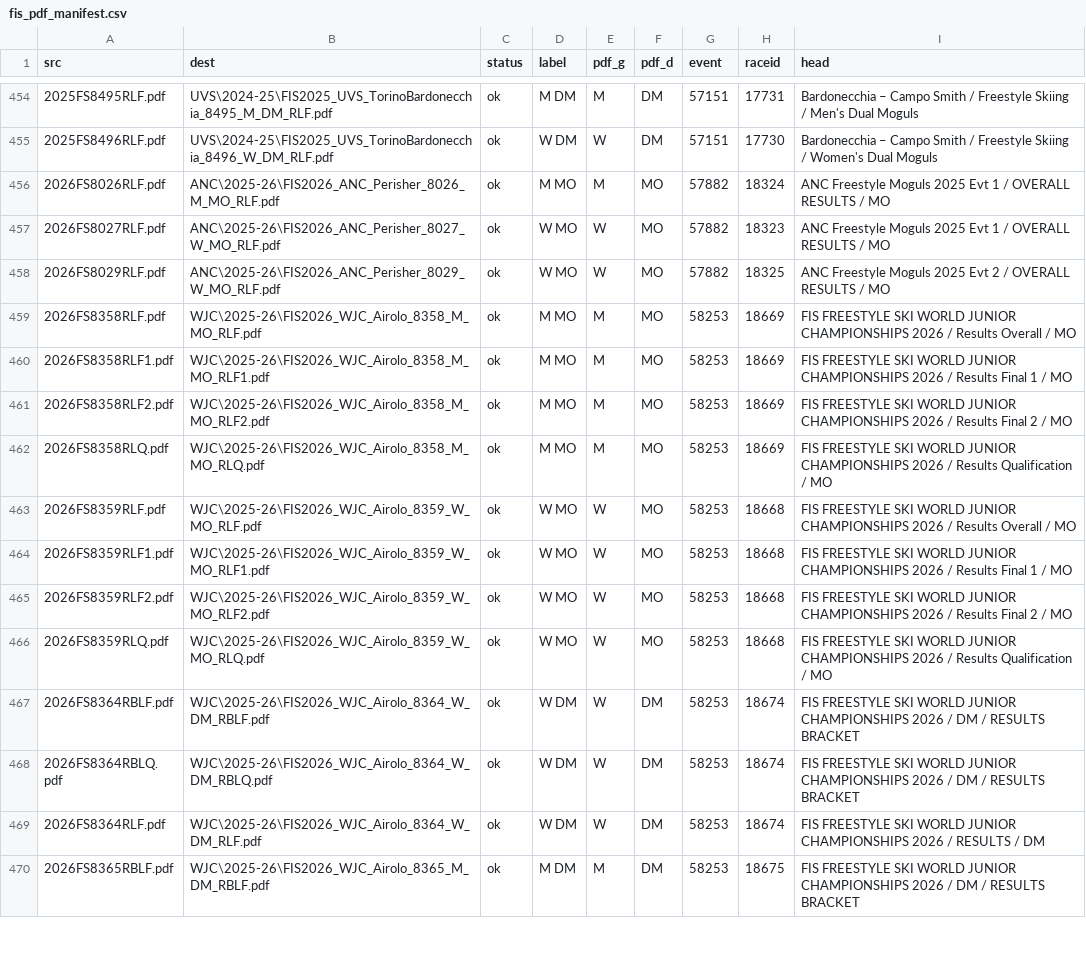
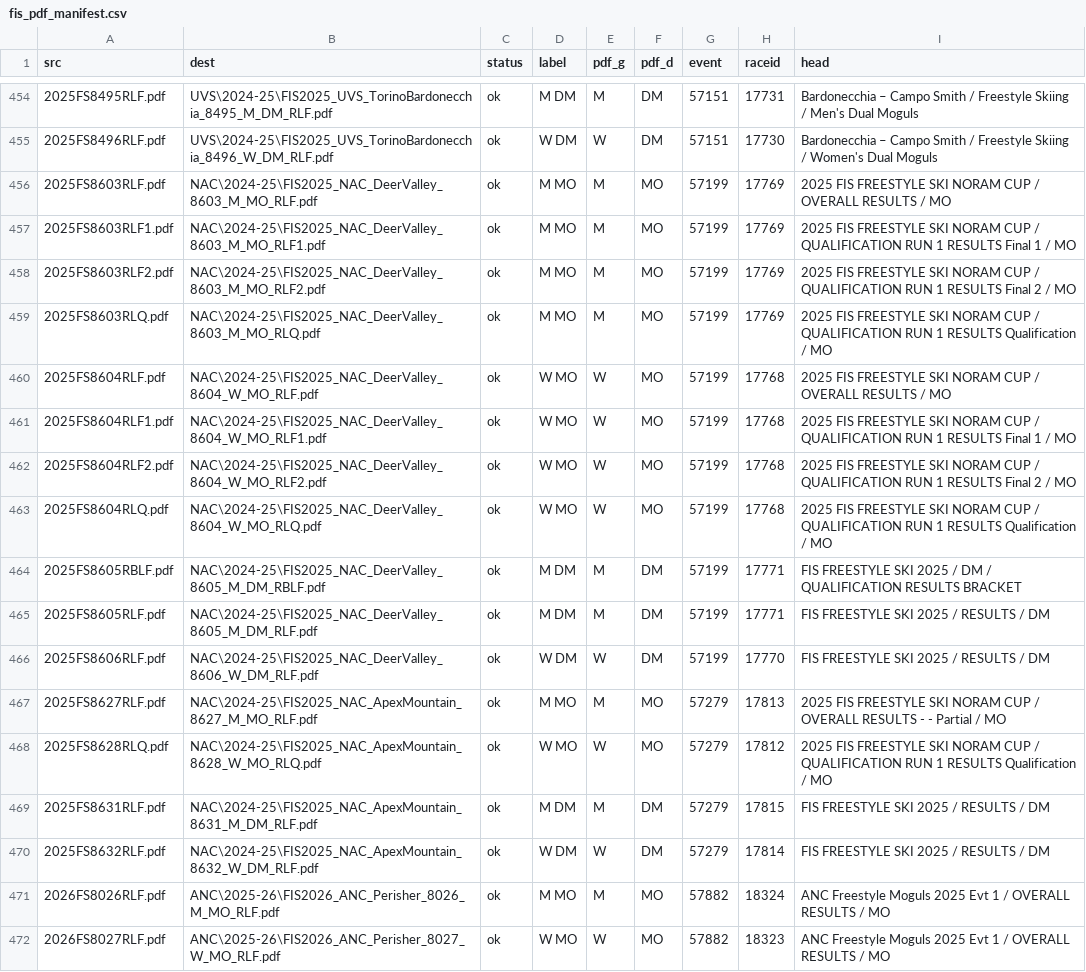
Before and after one commit to VanWhist/mic-results, a CSV file: inventory/fis_pdf_manifest.csv, drawn as a sheet; only a part is shown, gaps mark what is left out; the shorter side is filled out with more unchanged rows; the diff names each change by its address in the sheet, - before the commit and + after, or states it on an @@ line.

```diff
--- a/inventory/fis_pdf_manifest.csv
+++ b/inventory/fis_pdf_manifest.csv
+row 456: 2025FS8603RLF.pdf | NAC\2024-25\FIS2025_NAC_DeerValley_8603_M_MO_RLF.pdf | ok | M MO | M | MO | 57199 | 17769 | 2025 FIS FREESTYLE SKI NORAM CUP / OVERALL RESULTS / MO
+row 457: 2025FS8603RLF1.pdf | NAC\2024-25\FIS2025_NAC_DeerValley_8603_M_MO_RLF1.pdf | ok | M MO | M | MO | 57199 | 17769 | 2025 FIS FREESTYLE SKI NORAM CUP / QUALIFICATION RUN 1 RESULTS Final 1 / MO
+row 458: 2025FS8603RLF2.pdf | NAC\2024-25\FIS2025_NAC_DeerValley_8603_M_MO_RLF2.pdf | ok | M MO | M | MO | 57199 | 17769 | 2025 FIS FREESTYLE SKI NORAM CUP / QUALIFICATION RUN 1 RESULTS Final 2 / MO
+row 459: 2025FS8603RLQ.pdf | NAC\2024-25\FIS2025_NAC_DeerValley_8603_M_MO_RLQ.pdf | ok | M MO | M | MO | 57199 | 17769 | 2025 FIS FREESTYLE SKI NORAM CUP / QUALIFICATION RUN 1 RESULTS Qualification / MO
+row 460: 2025FS8604RLF.pdf | NAC\2024-25\FIS2025_NAC_DeerValley_8604_W_MO_RLF.pdf | ok | W MO | W | MO | 57199 | 17768 | 2025 FIS FREESTYLE SKI NORAM CUP / OVERALL RESULTS / MO
+row 461: 2025FS8604RLF1.pdf | NAC\2024-25\FIS2025_NAC_DeerValley_8604_W_MO_RLF1.pdf | ok | W MO | W | MO | 57199 | 17768 | 2025 FIS FREESTYLE SKI NORAM CUP / QUALIFICATION RUN 1 RESULTS Final 1 / MO
+row 462: 2025FS8604RLF2.pdf | NAC\2024-25\FIS2025_NAC_DeerValley_8604_W_MO_RLF2.pdf | ok | W MO | W | MO | 57199 | 17768 | 2025 FIS FREESTYLE SKI NORAM CUP / QUALIFICATION RUN 1 RESULTS Final 2 / MO
+row 463: 2025FS8604RLQ.pdf | NAC\2024-25\FIS2025_NAC_DeerValley_8604_W_MO_RLQ.pdf | ok | W MO | W | MO | 57199 | 17768 | 2025 FIS FREESTYLE SKI NORAM CUP / QUALIFICATION RUN 1 RESULTS Qualification / MO
+row 464: 2025FS8605RBLF.pdf | NAC\2024-25\FIS2025_NAC_DeerValley_8605_M_DM_RBLF.pdf | ok | M DM | M | DM | 57199 | 17771 | FIS FREESTYLE SKI 2025 / DM / QUALIFICATION RESULTS BRACKET
+row 465: 2025FS8605RLF.pdf | NAC\2024-25\FIS2025_NAC_DeerValley_8605_M_DM_RLF.pdf | ok | M DM | M | DM | 57199 | 17771 | FIS FREESTYLE SKI 2025 / RESULTS / DM
+row 466: 2025FS8606RLF.pdf | NAC\2024-25\FIS2025_NAC_DeerValley_8606_W_DM_RLF.pdf | ok | W DM | W | DM | 57199 | 17770 | FIS FREESTYLE SKI 2025 / RESULTS / DM
+row 467: 2025FS8627RLF.pdf | NAC\2024-25\FIS2025_NAC_ApexMountain_8627_M_MO_RLF.pdf | ok | M MO | M | MO | 57279 | 17813 | 2025 FIS FREESTYLE SKI NORAM CUP / OVERALL RESULTS - - Partial / MO
+row 468: 2025FS8628RLQ.pdf | NAC\2024-25\FIS2025_NAC_ApexMountain_8628_W_MO_RLQ.pdf | ok | W MO | W | MO | 57279 | 17812 | 2025 FIS FREESTYLE SKI NORAM CUP / QUALIFICATION RUN 1 RESULTS Qualification / MO
+row 469: 2025FS8631RLF.pdf | NAC\2024-25\FIS2025_NAC_ApexMountain_8631_M_DM_RLF.pdf | ok | M DM | M | DM | 57279 | 17815 | FIS FREESTYLE SKI 2025 / RESULTS / DM
+row 470: 2025FS8632RLF.pdf | NAC\2024-25\FIS2025_NAC_ApexMountain_8632_W_DM_RLF.pdf | ok | W DM | W | DM | 57279 | 17814 | FIS FREESTYLE SKI 2025 / RESULTS / DM
```
Also changed, not shown: 25 other files.
